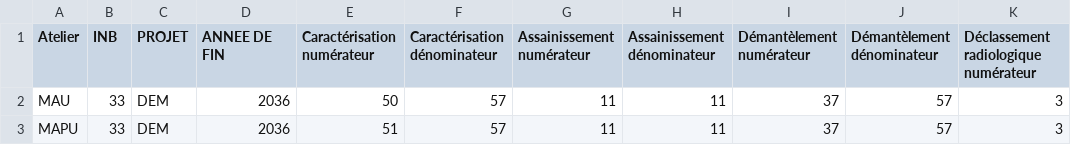
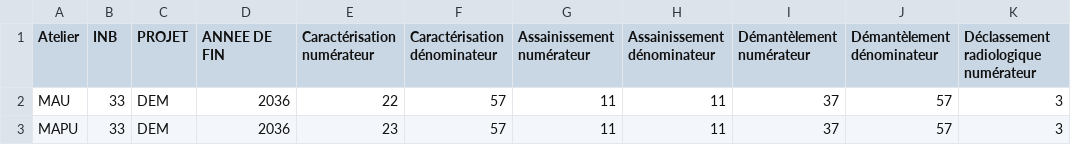
Before and after one commit to flowerz-fr/suivi-avancement, a CSV file: data/actuel.csv, drawn as a sheet; only a part is shown; the diff names each change by its address in the sheet, - before the commit and + after, or states it on an @@ line.

```diff
--- a/data/actuel.csv
+++ b/data/actuel.csv
-E2 (Caractérisation numérateur): 50
+E2 (Caractérisation numérateur): 22
-E3 (Caractérisation numérateur): 51
+E3 (Caractérisation numérateur): 23
```
Also changed, not shown: 5 other files.
